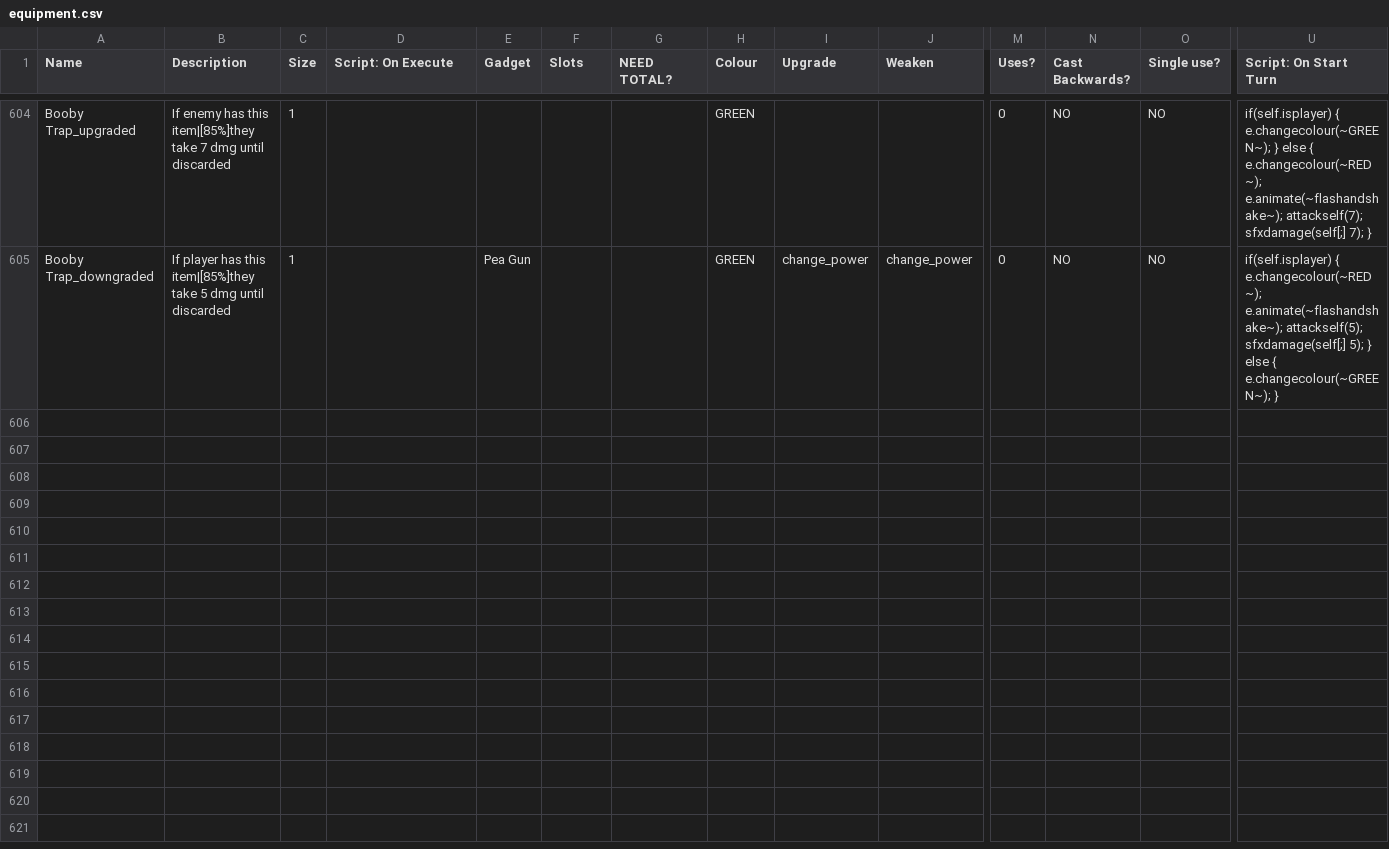
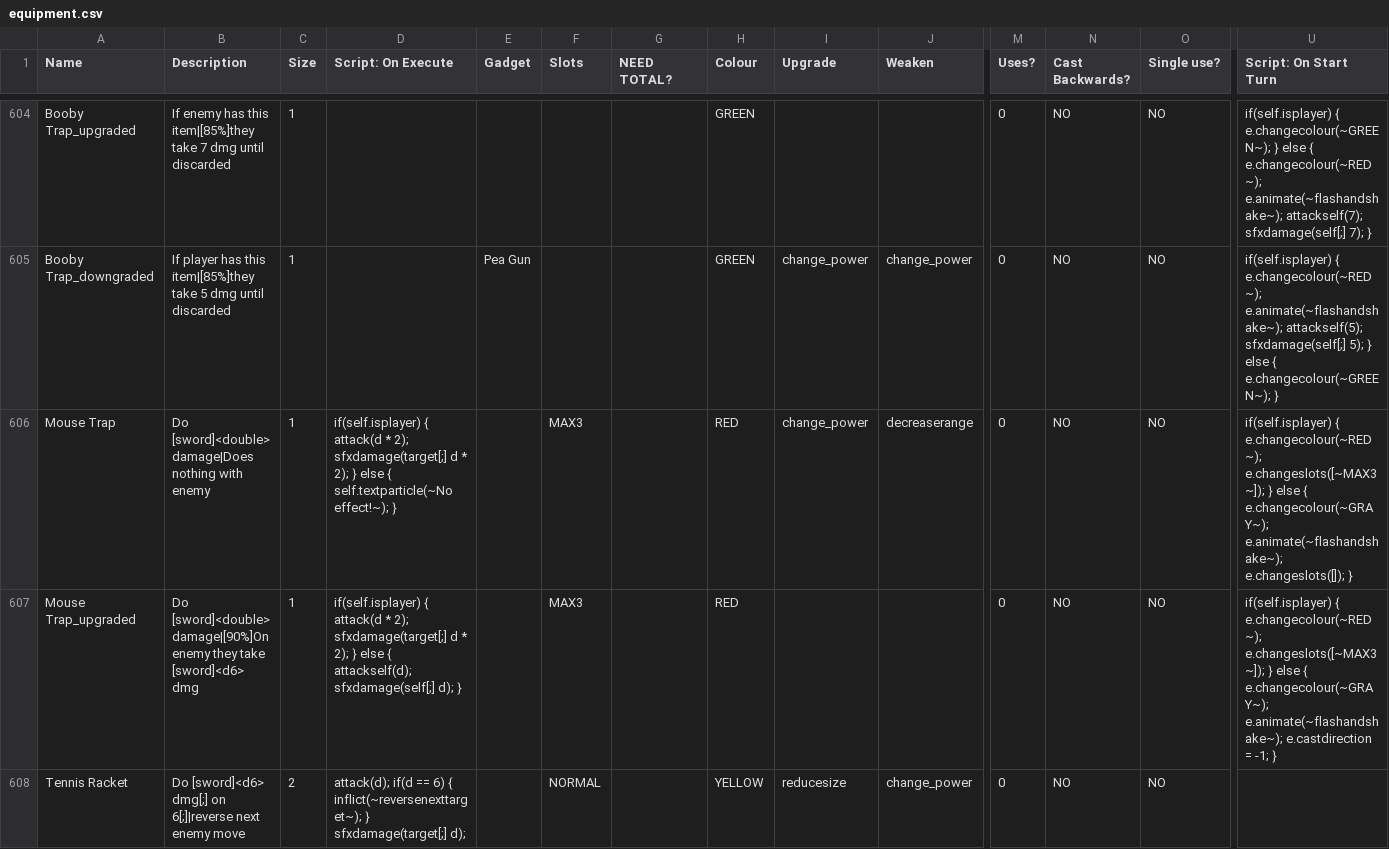
Before and after one commit to ncrecc/christmasspecial, a CSV file: _append/data/text/equipment.csv, drawn as a sheet; only a part is shown, gaps mark what is left out; rows hold the shown columns only; the diff covers the shown part only; the diff names each change by its address in the sheet, - before the commit and + after, or states it on an @@ line.

```diff
--- a/_append/data/text/equipment.csv
+++ b/_append/data/text/equipment.csv
+row 606: Mouse Trap | Do [sword]<double> damage|Does nothing with enemy | 1 | if(self.isplayer) { attack(d * 2); sfxdamage(target[;] d * 2); } else { self.textparticle(~No effect!~); } |  | MAX3 |  | RED | change_power | decreaserange | 0 | NO | NO | if(self.isplayer) { e.changecolour(~RED~); e.changeslots([~MAX3~]); } else { e.changecolour(~GRAY~); e.animate(~flashandshake~); e.changeslots([]); }
+row 607: Mouse Trap_upgraded | Do [sword]<double> damage|[90%]On enemy they take [sword]<d6> dmg | 1 | if(self.isplayer) { attack(d * 2); sfxdamage(target[;] d * 2); } else { attackself(d); sfxdamage(self[;] d); } |  | MAX3 |  | RED |  |  | 0 | NO | NO | if(self.isplayer) { e.changecolour(~RED~); e.changeslots([~MAX3~]); } else { e.changecolour(~GRAY~); e.animate(~flashandshake~); e.castdirection = -1; }
+row 608: Tennis Racket | Do [sword]<d6> dmg[;] on 6[;]|reverse next enemy move | 2 | attack(d); if(d == 6) { inflict(~reversenexttarget~); } sfxdamage(target[;] d); |  | NORMAL |  | YELLOW | reducesize | change_power | 0 | NO | NO
```
Also changed, not shown: 2 added rows and 5 edited cells elsewhere in this file, data/text/equipment.csv, 4 other files.
